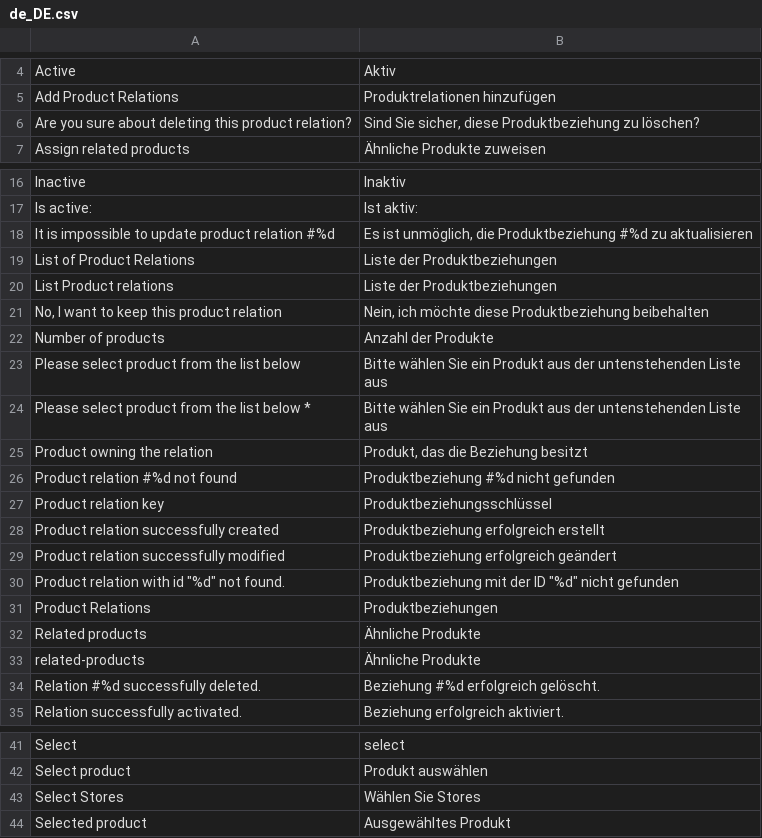
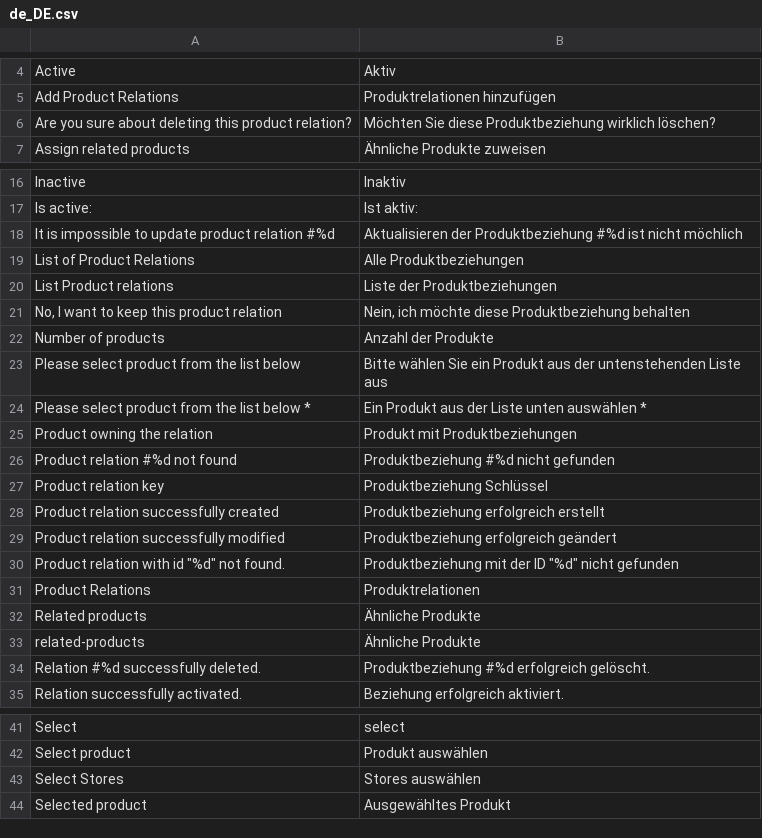
Before and after one commit to spryker/product-relation-gui, a CSV file: data/translation/Zed/de_DE.csv, drawn as a sheet; only a part is shown, gaps mark what is left out.

Commit message:
CC-9148 fill translations

```diff
--- a/data/translation/Zed/de_DE.csv
+++ b/data/translation/Zed/de_DE.csv
@@ -5,3 +5,3 @@ Active,Aktiv
 "Add Product Relations","Produktrelationen hinzufügen"
-"Are you sure about deleting this product relation?","Sind Sie sicher, diese Produktbeziehung zu löschen?"
+"Are you sure about deleting this product relation?","Möchten Sie diese Produktbeziehung wirklich löschen?"
 "Assign related products","Ähnliche Produkte zuweisen"
@@ -17,12 +17,12 @@ Inactive,Inaktiv
 "Is active:","Ist aktiv:"
-"It is impossible to update product relation #%d","Es ist unmöglich, die Produktbeziehung #%d zu aktualisieren"
-"List of Product Relations","Liste der Produktbeziehungen"
+"It is impossible to update product relation #%d","Aktualisieren der Produktbeziehung #%d ist nicht möchlich"
+"List of Product Relations","Alle Produktbeziehungen"
 "List Product relations","Liste der Produktbeziehungen"
-"No, I want to keep this product relation","Nein, ich möchte diese Produktbeziehung beibehalten"
+"No, I want to keep this product relation","Nein, ich möchte diese Produktbeziehung behalten"
 "Number of products","Anzahl der Produkte"
 "Please select product from the list below","Bitte wählen Sie ein Produkt aus der untenstehenden Liste aus"
-"Please select product from the list below *","Bitte wählen Sie ein Produkt aus der untenstehenden Liste aus"
-"Product owning the relation","Produkt, das die Beziehung besitzt"
+"Please select product from the list below *","Ein Produkt aus der Liste unten auswählen *"
+"Product owning the relation","Produkt mit Produktbeziehungen"
 "Product relation #%d not found","Produktbeziehung #%d nicht gefunden"
-"Product relation key",Produktbeziehungsschlüssel
+"Product relation key","Produktbeziehung Schlüssel"
 "Product relation successfully created","Produktbeziehung erfolgreich erstellt"
@@ -30,6 +30,6 @@ Inactive,Inaktiv
 "Product relation with id ""%d"" not found.","Produktbeziehung mit der ID ""%d"" nicht gefunden"
-"Product Relations",Produktbeziehungen
+"Product Relations",Produktrelationen
 "Related products","Ähnliche Produkte"
 related-products,"Ähnliche Produkte"
-"Relation #%d successfully deleted.","Beziehung #%d erfolgreich gelöscht."
+"Relation #%d successfully deleted.","Produktbeziehung #%d erfolgreich gelöscht."
 "Relation successfully activated.","Beziehung erfolgreich aktiviert."
@@ -42,3 +42,3 @@ Select,select
 "Select product","Produkt auswählen"
-"Select Stores","Wählen Sie Stores"
+"Select Stores","Stores auswählen"
 "Selected product","Ausgewähltes Produkt"
```
